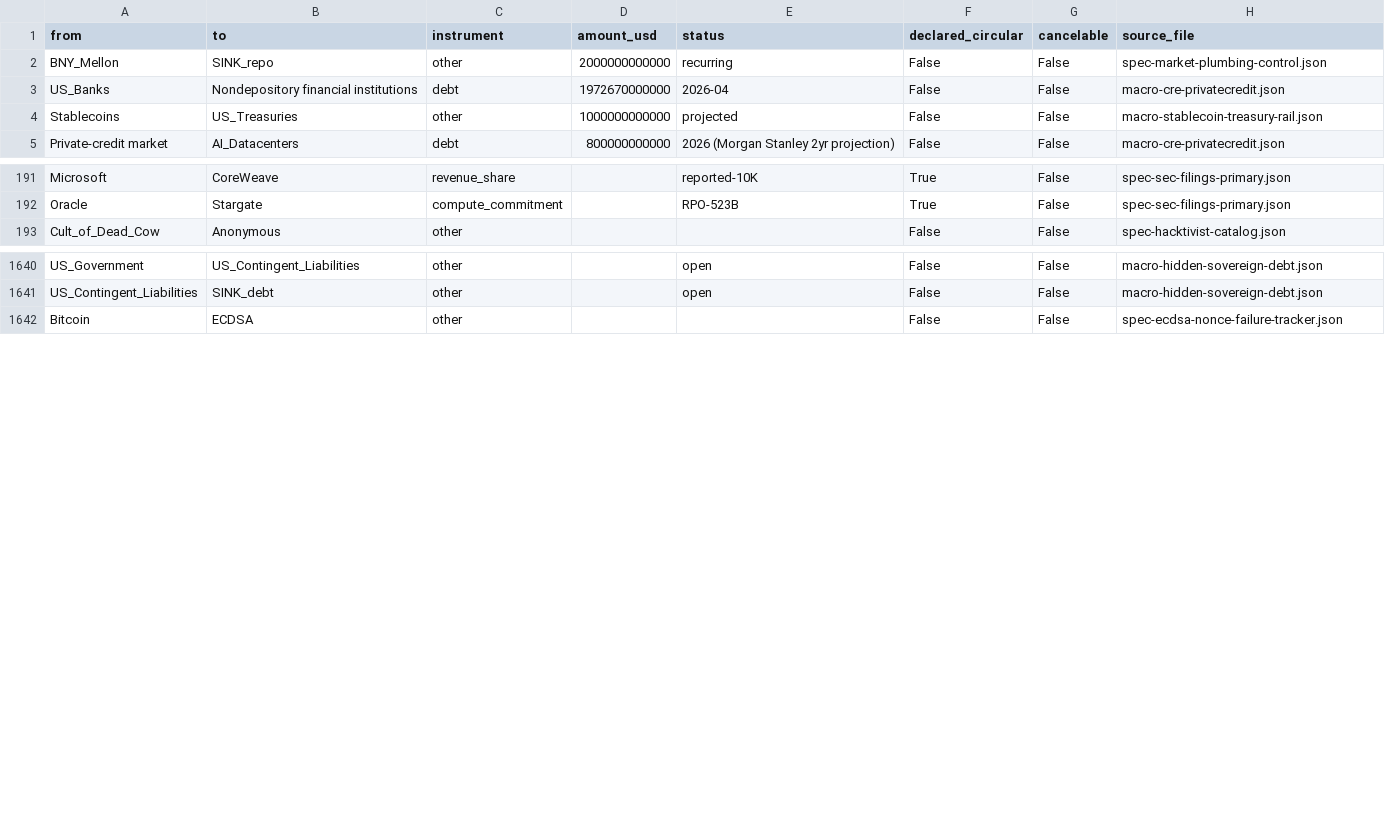
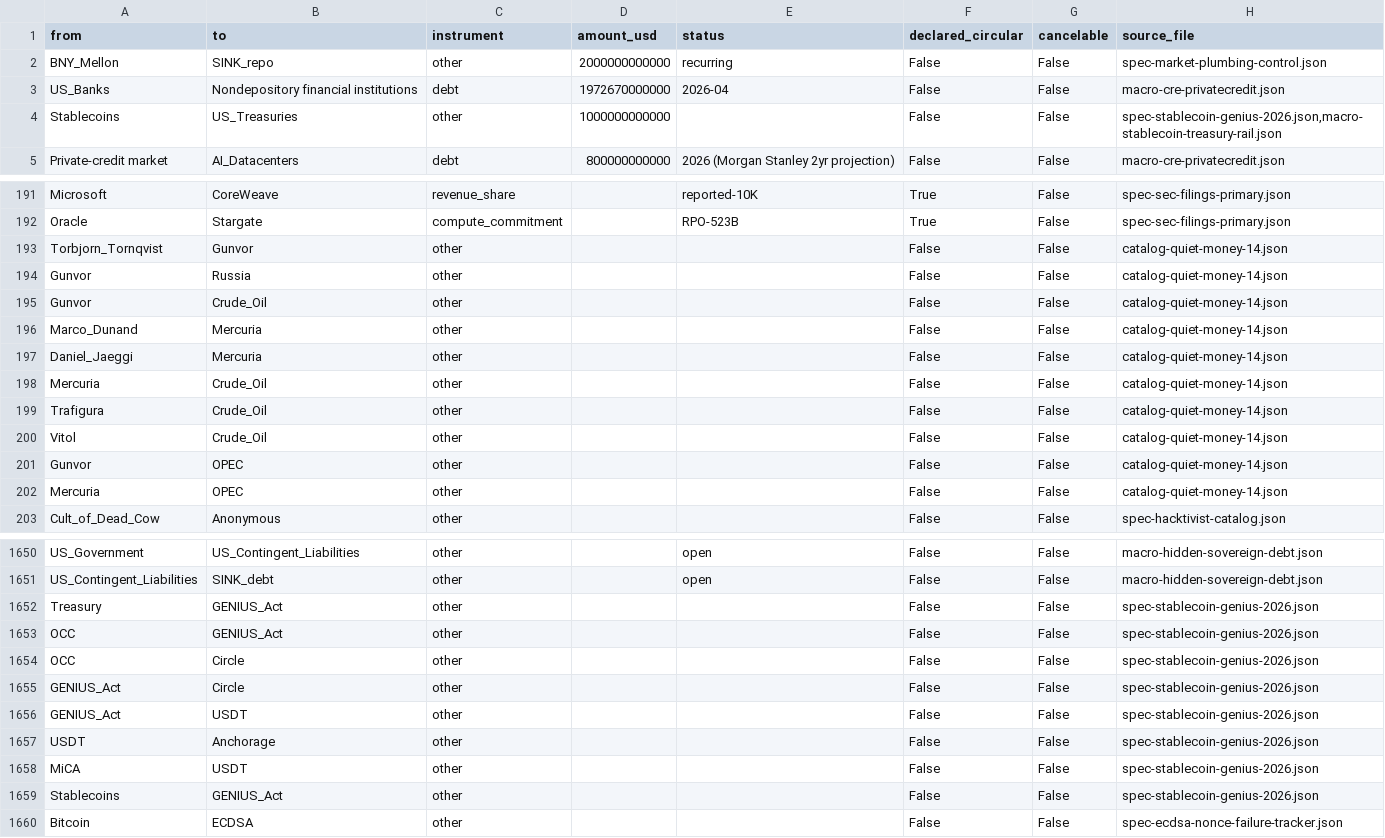
Before and after one commit to pq-cybarg/bubble-map, a CSV file: data/edges.csv, drawn as a sheet; only a part is shown, gaps mark what is left out; the diff covers the shown part only.

Commit message:
Three threads: stablecoin/GENIUS 2026 update + China-AI 2026 refresh + quiet-money 14 (commodity traders)
- spec-stablecoin-genius-2026: Treasury's first binding rule (30 Sep 2026, $10B state-pathway lockout), OCC rule by Nov 2026, Circle National Trust moat, USDT $189.5B/USDC $78.8B (~$322.6B mkt, Tether+Circle 83%), USAT/Anchorage, MiCA delisting + HK licenses, issuers hold ~$155B T-bills (> DE+SA+KR). +1 node (MiCA).
- spec-china-ai-2026: DeepSeek V4 exclusively on Huawei Ascend; Huawei ~50-60% share (Nvidia 95%->8%), 7nm ceiling + HBM dependence; Qwen export-restriction deliberations + training-closure; BIS Huawei-presumptive-violation + H200 case-by-case; NIST CAISI gap (V4 Pro ~8mo; GLM-5.2 ~Opus 4.6). +2 nodes (Qwen, Export_Controls).
- catalog-quiet-money-14: the commodity-trading houses - Tornqvist/Gunvor (+ the Timchenko/Russia history graded), Dunand+Jaeggi/Mercuria, Trafigura (employee-owned), Vitol (partner-owned). +7 nodes (4 houses + 3 persons w/ dossiers). Net worth = estimate; Gunvor-Russia allegation-vs-denial both presented.
Core SCC 12/robust 11; financial edges=274 (invariant held); audit 0; cross 0; ASCII-clean. Graph 2041 nodes / 3286 edges / 280 files.

```diff
--- a/data/edges.csv
+++ b/data/edges.csv
@@ -3,3 +3,3 @@ BNY_Mellon,SINK_repo,other,2000000000000,recurring,False,False,spec-market-plumb
 US_Banks,Nondepository financial institutions,debt,1972670000000,2026-04,False,False,macro-cre-privatecredit.json
-Stablecoins,US_Treasuries,other,1000000000000,projected,False,False,macro-stablecoin-treasury-rail.json
+Stablecoins,US_Treasuries,other,1000000000000,,False,False,"spec-stablecoin-genius-2026.json,macro-stablecoin-treasury-rail.json"
 Private-credit market,AI_Datacenters,debt,800000000000,2026 (Morgan Stanley 2yr projection),False,False,macro-cre-privatecredit.json
@@ -192,2 +192,12 @@ Microsoft,CoreWeave,revenue_share,,reported-10K,True,False,spec-sec-filings-prim
 Oracle,Stargate,compute_commitment,,RPO-523B,True,False,spec-sec-filings-primary.json
+Torbjorn_Tornqvist,Gunvor,other,,,False,False,catalog-quiet-money-14.json
+Gunvor,Russia,other,,,False,False,catalog-quiet-money-14.json
+Gunvor,Crude_Oil,other,,,False,False,catalog-quiet-money-14.json
+Marco_Dunand,Mercuria,other,,,False,False,catalog-quiet-money-14.json
+Daniel_Jaeggi,Mercuria,other,,,False,False,catalog-quiet-money-14.json
+Mercuria,Crude_Oil,other,,,False,False,catalog-quiet-money-14.json
+Trafigura,Crude_Oil,other,,,False,False,catalog-quiet-money-14.json
+Vitol,Crude_Oil,other,,,False,False,catalog-quiet-money-14.json
+Gunvor,OPEC,other,,,False,False,catalog-quiet-money-14.json
+Mercuria,OPEC,other,,,False,False,catalog-quiet-money-14.json
 Cult_of_Dead_Cow,Anonymous,other,,,False,False,spec-hacktivist-catalog.json
@@ -1641,2 +1651,10 @@ US_Government,US_Contingent_Liabilities,other,,open,False,False,macro-hidden-sov
 US_Contingent_Liabilities,SINK_debt,other,,open,False,False,macro-hidden-sovereign-debt.json
+Treasury,GENIUS_Act,other,,,False,False,spec-stablecoin-genius-2026.json
+OCC,GENIUS_Act,other,,,False,False,spec-stablecoin-genius-2026.json
+OCC,Circle,other,,,False,False,spec-stablecoin-genius-2026.json
+GENIUS_Act,Circle,other,,,False,False,spec-stablecoin-genius-2026.json
+GENIUS_Act,USDT,other,,,False,False,spec-stablecoin-genius-2026.json
+USDT,Anchorage,other,,,False,False,spec-stablecoin-genius-2026.json
+MiCA,USDT,other,,,False,False,spec-stablecoin-genius-2026.json
+Stablecoins,GENIUS_Act,other,,,False,False,spec-stablecoin-genius-2026.json
 Bitcoin,ECDSA,other,,,False,False,spec-ecdsa-nonce-failure-tracker.json
```
Also changed, not shown: 7 added rows and 3 edited cells elsewhere in this file, data/entities.csv, 27 other files.
